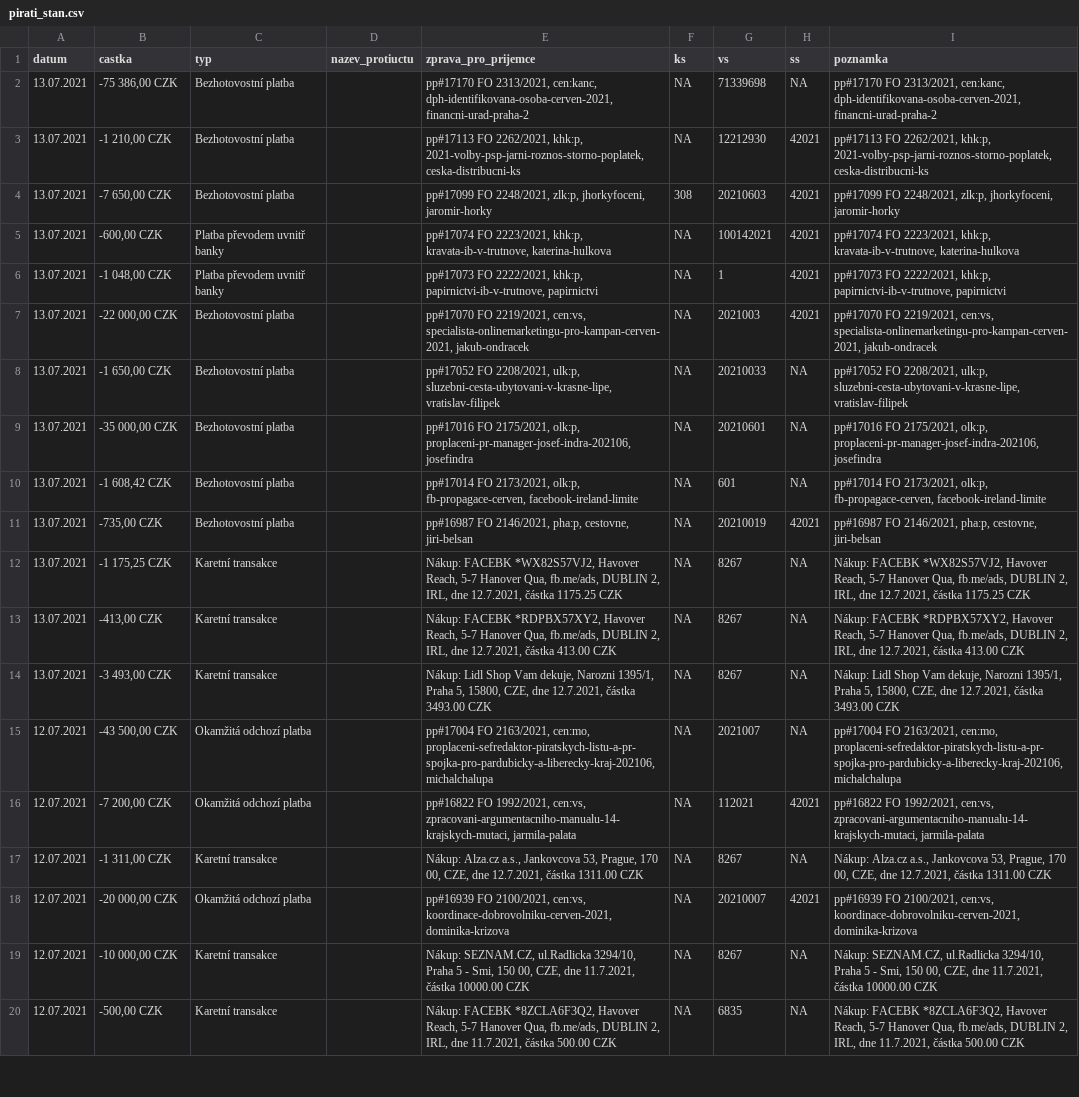
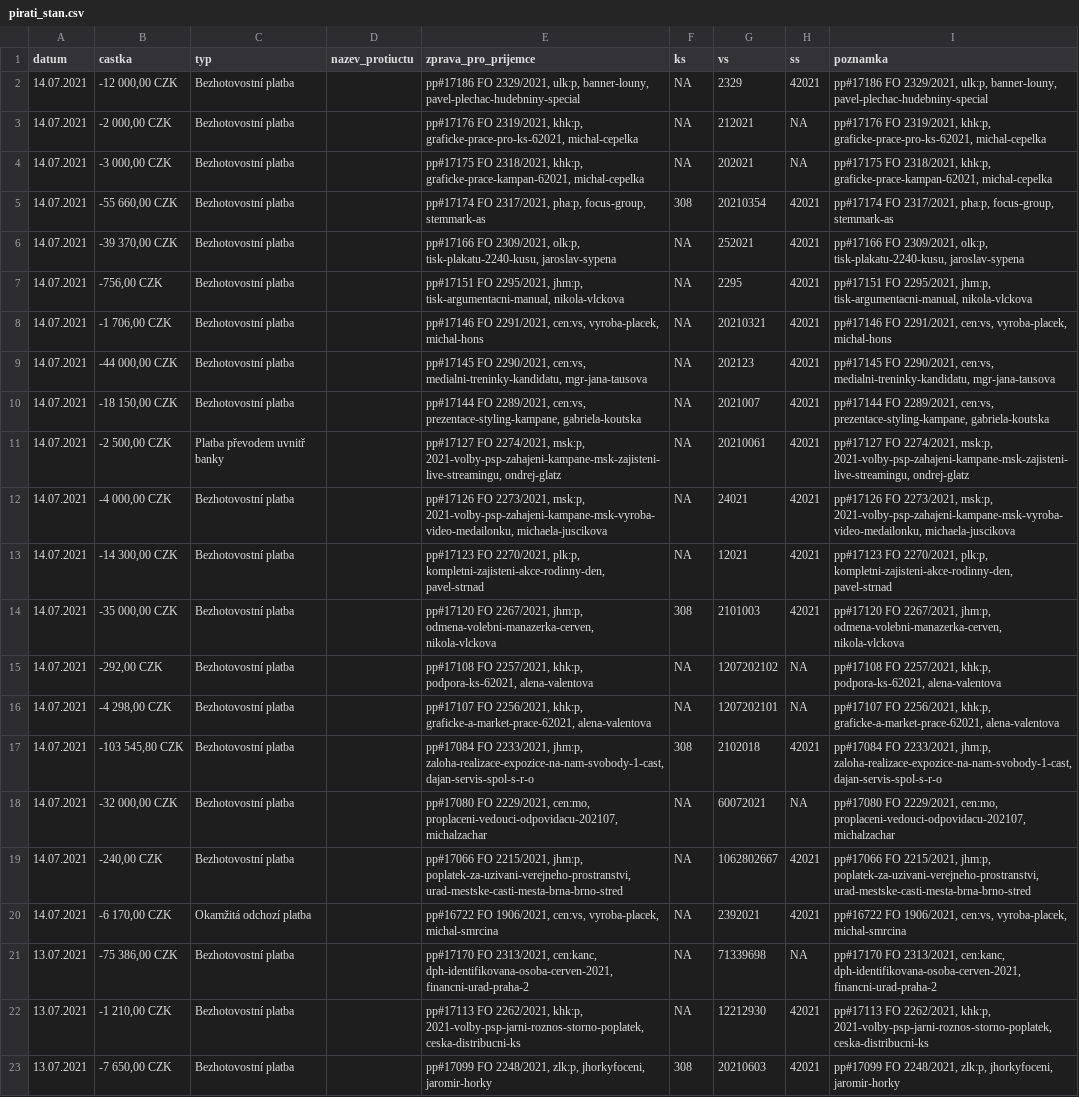
Before and after one commit to opop999/transparent_election_accounts, a CSV file: ucty_komplet/pirati_stan.csv, drawn as a sheet; only a part is shown; the shorter side is filled out with more unchanged rows.

```diff
--- a/ucty_komplet/pirati_stan.csv
+++ b/ucty_komplet/pirati_stan.csv
@@ -1,2 +1,21 @@
 datum,castka,typ,nazev_protiuctu,zprava_pro_prijemce,ks,vs,ss,poznamka
+14.07.2021,"-12 000,00 CZK",Bezhotovostní platba,,"pp#17186 FO 2329/2021, ulk:p, banner-louny, pavel-plechac-hudebniny-special",NA,2329,42021,"pp#17186 FO 2329/2021, ulk:p, banner-louny, pavel-plechac-hudebniny-special"
+14.07.2021,"-2 000,00 CZK",Bezhotovostní platba,,"pp#17176 FO 2319/2021, khk:p, graficke-prace-pro-ks-62021, michal-cepelka",NA,212021,NA,"pp#17176 FO 2319/2021, khk:p, graficke-prace-pro-ks-62021, michal-cepelka"
+14.07.2021,"-3 000,00 CZK",Bezhotovostní platba,,"pp#17175 FO 2318/2021, khk:p, graficke-prace-kampan-62021, michal-cepelka",NA,202021,NA,"pp#17175 FO 2318/2021, khk:p, graficke-prace-kampan-62021, michal-cepelka"
+14.07.2021,"-55 660,00 CZK",Bezhotovostní platba,,"pp#17174 FO 2317/2021, pha:p, focus-group, stemmark-as",308,20210354,42021,"pp#17174 FO 2317/2021, pha:p, focus-group, stemmark-as"
+14.07.2021,"-39 370,00 CZK",Bezhotovostní platba,,"pp#17166 FO 2309/2021, olk:p, tisk-plakatu-2240-kusu, jaroslav-sypena",NA,252021,42021,"pp#17166 FO 2309/2021, olk:p, tisk-plakatu-2240-kusu, jaroslav-sypena"
+14.07.2021,"-756,00 CZK",Bezhotovostní platba,,"pp#17151 FO 2295/2021, jhm:p, tisk-argumentacni-manual, nikola-vlckova",NA,2295,42021,"pp#17151 FO 2295/2021, jhm:p, tisk-argumentacni-manual, nikola-vlckova"
+14.07.2021,"-1 706,00 CZK",Bezhotovostní platba,,"pp#17146 FO 2291/2021, cen:vs, vyroba-placek, michal-hons",NA,20210321,42021,"pp#17146 FO 2291/2021, cen:vs, vyroba-placek, michal-hons"
+14.07.2021,"-44 000,00 CZK",Bezhotovostní platba,,"pp#17145 FO 2290/2021, cen:vs, medialni-treninky-kandidatu, mgr-jana-tausova",NA,202123,42021,"pp#17145 FO 2290/2021, cen:vs, medialni-treninky-kandidatu, mgr-jana-tausova"
+14.07.2021,"-18 150,00 CZK",Bezhotovostní platba,,"pp#17144 FO 2289/2021, cen:vs, prezentace-styling-kampane, gabriela-koutska",NA,2021007,42021,"pp#17144 FO 2289/2021, cen:vs, prezentace-styling-kampane, gabriela-koutska"
+14.07.2021,"-2 500,00 CZK",Platba převodem uvnitř banky,,"pp#17127 FO 2274/2021, msk:p, 2021-volby-psp-zahajeni-kampane-msk-zajisteni-live-streamingu, ondrej-glatz",NA,20210061,42021,"pp#17127 FO 2274/2021, msk:p, 2021-volby-psp-zahajeni-kampane-msk-zajisteni-live-streamingu, ondrej-glatz"
+14.07.2021,"-4 000,00 CZK",Bezhotovostní platba,,"pp#17126 FO 2273/2021, msk:p, 2021-volby-psp-zahajeni-kampane-msk-vyroba-video-medailonku, michaela-juscikova",NA,24021,42021,"pp#17126 FO 2273/2021, msk:p, 2021-volby-psp-zahajeni-kampane-msk-vyroba-video-medailonku, michaela-juscikova"
+14.07.2021,"-14 300,00 CZK",Bezhotovostní platba,,"pp#17123 FO 2270/2021, plk:p, kompletni-zajisteni-akce-rodinny-den, pavel-strnad",NA,12021,42021,"pp#17123 FO 2270/2021, plk:p, kompletni-zajisteni-akce-rodinny-den, pavel-strnad"
+14.07.2021,"-35 000,00 CZK",Bezhotovostní platba,,"pp#17120 FO 2267/2021, jhm:p, odmena-volebni-manazerka-cerven, nikola-vlckova",308,2101003,42021,"pp#17120 FO 2267/2021, jhm:p, odmena-volebni-manazerka-cerven, nikola-vlckova"
+14.07.2021,"-292,00 CZK",Bezhotovostní platba,,"pp#17108 FO 2257/2021, khk:p, podpora-ks-62021, alena-valentova",NA,1207202102,NA,"pp#17108 FO 2257/2021, khk:p, podpora-ks-62021, alena-valentova"
+14.07.2021,"-4 298,00 CZK",Bezhotovostní platba,,"pp#17107 FO 2256/2021, khk:p, graficke-a-market-prace-62021, alena-valentova",NA,1207202101,NA,"pp#17107 FO 2256/2021, khk:p, graficke-a-market-prace-62021, alena-valentova"
+14.07.2021,"-103 545,80 CZK",Bezhotovostní platba,,"pp#17084 FO 2233/2021, jhm:p, zaloha-realizace-expozice-na-nam-svobody-1-cast, dajan-servis-spol-s-r-o",308,2102018,42021,"pp#17084 FO 2233/2021, jhm:p, zaloha-realizace-expozice-na-nam-svobody-1-cast, dajan-servis-spol-s-r-o"
+14.07.2021,"-32 000,00 CZK",Bezhotovostní platba,,"pp#17080 FO 2229/2021, cen:mo, proplaceni-vedouci-odpovidacu-202107, michalzachar",NA,60072021,NA,"pp#17080 FO 2229/2021, cen:mo, proplaceni-vedouci-odpovidacu-202107, michalzachar"
+14.07.2021,"-240,00 CZK",Bezhotovostní platba,,"pp#17066 FO 2215/2021, jhm:p, poplatek-za-uzivani-verejneho-prostranstvi, urad-mestske-casti-mesta-brna-brno-stred",NA,1062802667,42021,"pp#17066 FO 2215/2021, jhm:p, poplatek-za-uzivani-verejneho-prostranstvi, urad-mestske-casti-mesta-brna-brno-stred"
+14.07.2021,"-6 170,00 CZK",Okamžitá odchozí platba,,"pp#16722 FO 1906/2021, cen:vs, vyroba-placek, michal-smrcina",NA,2392021,42021,"pp#16722 FO 1906/2021, cen:vs, vyroba-placek, michal-smrcina"
 13.07.2021,"-75 386,00 CZK",Bezhotovostní platba,,"pp#17170 FO 2313/2021, cen:kanc, dph-identifikovana-osoba-cerven-2021, financni-urad-praha-2",NA,71339698,NA,"pp#17170 FO 2313/2021, cen:kanc, dph-identifikovana-osoba-cerven-2021, financni-urad-praha-2"
```
Also changed, not shown: ucty_komplet/aktualni_stav_vsech_uctu.csv, ucty_komplet/ods_kdu_top09.csv, 1 other file.
